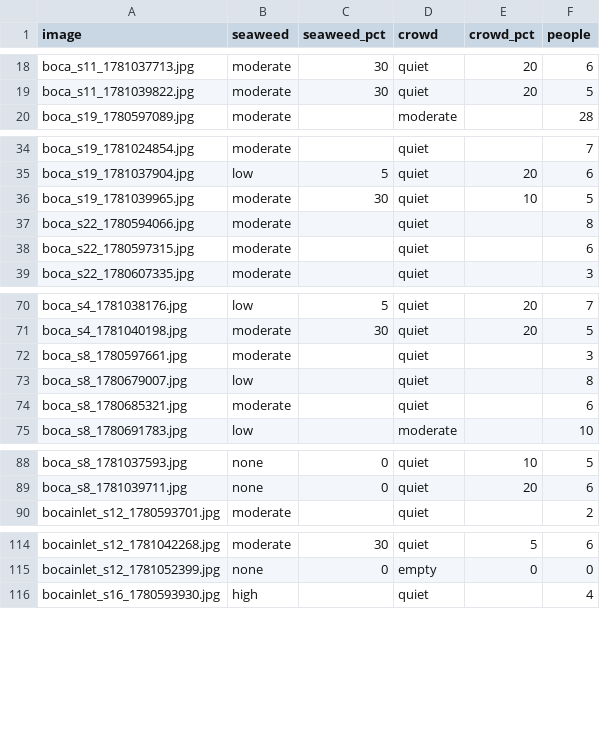
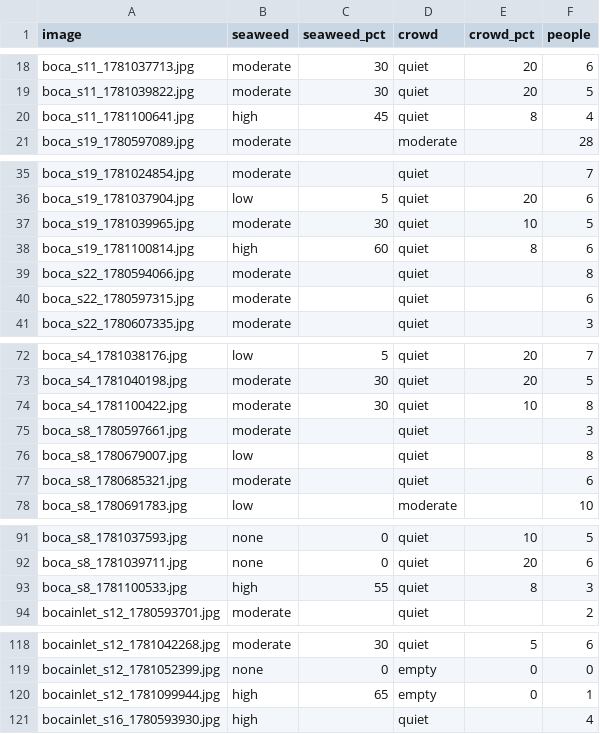
Before and after one commit to jayfrid-bot/bocabeach, a CSV file: eval/predictions.csv, drawn as a sheet; only a part is shown, gaps mark what is left out; the diff covers the shown part only.

```diff
--- a/eval/predictions.csv
+++ b/eval/predictions.csv
@@ -19,2 +19,3 @@ boca_s11_1781037713.jpg,moderate,30,quiet,20,6
 boca_s11_1781039822.jpg,moderate,30,quiet,20,5
+boca_s11_1781100641.jpg,high,45,quiet,8,4
 boca_s19_1780597089.jpg,moderate,,moderate,,28
@@ -36,2 +37,3 @@ boca_s19_1781037904.jpg,low,5,quiet,20,6
 boca_s19_1781039965.jpg,moderate,30,quiet,10,5
+boca_s19_1781100814.jpg,high,60,quiet,8,6
 boca_s22_1780594066.jpg,moderate,,quiet,,8
@@ -71,2 +73,3 @@ boca_s4_1781038176.jpg,low,5,quiet,20,7
 boca_s4_1781040198.jpg,moderate,30,quiet,20,5
+boca_s4_1781100422.jpg,moderate,30,quiet,10,8
 boca_s8_1780597661.jpg,moderate,,quiet,,3
@@ -89,2 +92,3 @@ boca_s8_1781037593.jpg,none,0,quiet,10,5
 boca_s8_1781039711.jpg,none,0,quiet,20,6
+boca_s8_1781100533.jpg,high,55,quiet,8,3
 bocainlet_s12_1780593701.jpg,moderate,,quiet,,2
@@ -115,2 +119,3 @@ bocainlet_s12_1781042268.jpg,moderate,30,quiet,5,6
 bocainlet_s12_1781052399.jpg,none,0,empty,0,0
+bocainlet_s12_1781099944.jpg,high,65,empty,0,1
 bocainlet_s16_1780593930.jpg,high,,quiet,,4
```
Also changed, not shown: 3 added rows elsewhere in this file, eval/labels.csv, eval/manifest.csv, 10 other files.
